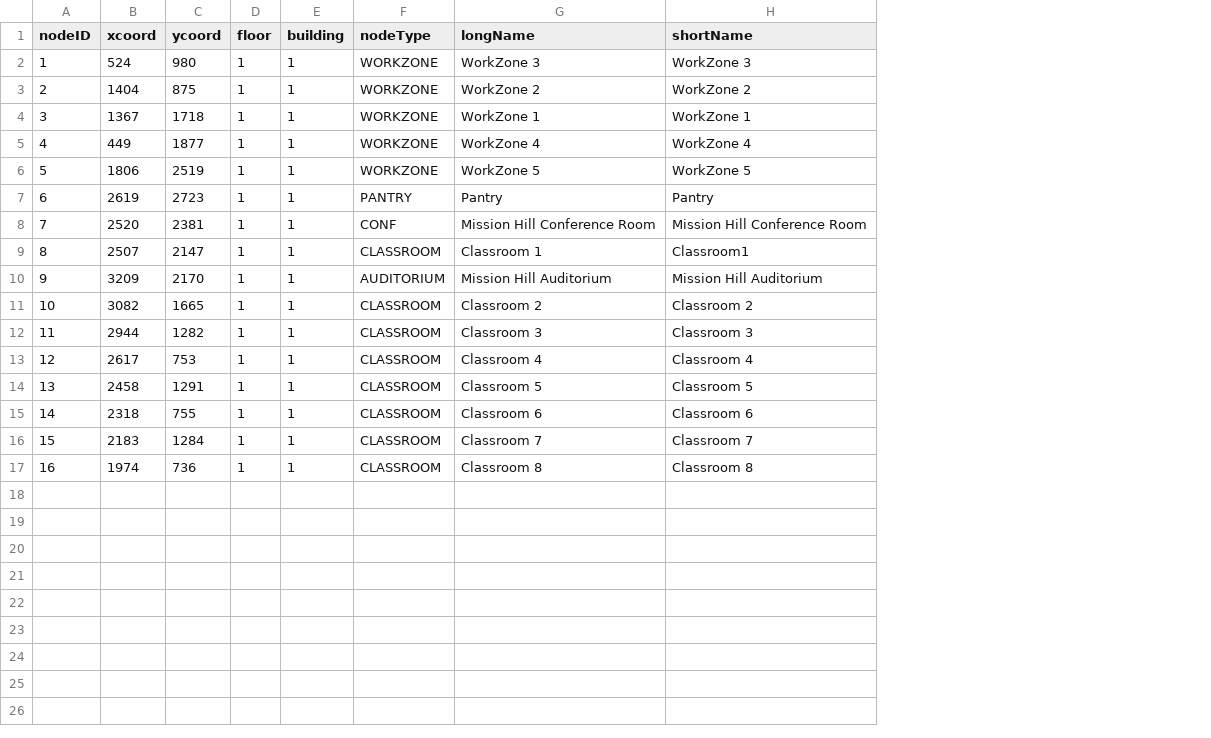
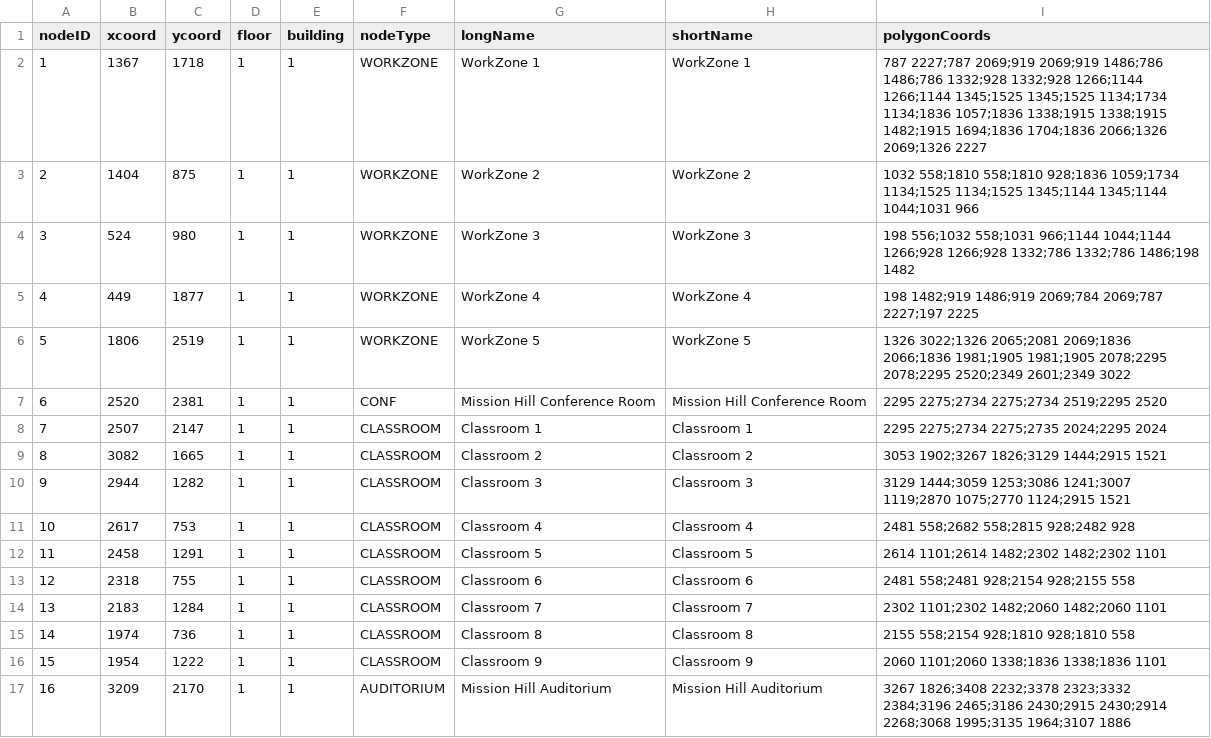
Before and after one commit to AustinShalit/CS3733-Hospital-Kiosk-Application, a CSV file: src/main/resources/edu/wpi/cs3733/d19/teamO/entity/schedulingNodes.csv, drawn as a sheet; removed rows and columns are numbered as before the commit, all else as after; the diff names each change by its address in the sheet, - before the commit and + after, or states it on an @@ line.

Commit message:
Scheduling polygons (#466)
* basic setup for polygon coords

* added polygon field to db, parse in csv with polygon list

* removed commented method stubs

* polygons are now drawn

* fixed hashcode bug that tried to compare Polygon objects

* made polygons translucent

* done adding workzones

* added all rooms

* removed print statements from debugging

* updated a few comments

* refresh calendar on submit only if it is the selected tab

* checkstyle

```diff
--- a/src/main/resources/edu/wpi/cs3733/d19/teamO/entity/schedulingNodes.csv
+++ b/src/main/resources/edu/wpi/cs3733/d19/teamO/entity/schedulingNodes.csv
+column I (polygonCoords), rows 4-15: 198 556;1032 558;1031 966;1144 1044;1144 1266;928 1266;928 1332;786 1332;786 1486;198 1482 | 198 1482;919 1486;919 2069;784 2069;787 2227;197 2225 | 1326 3022;1326 2065;2081 2069;1836 2066;1836 1981;1905 1981;1905 2078;2295 2078;2295 2520;2349 2601;2349 3022 | 2295 2275;2734 2275;2734 2519;2295 2520 | 2295 2275;2734 2275;2735 2024;2295 2024 | 3053 1902;3267 1826;3129 1444;2915 1521 | 3129 1444;3059 1253;3086 1241;3007 1119;2870 1075;2770 1124;2915 1521 | 2481 558;2682 558;2815 928;2482 928 | 2614 1101;2614 1482;2302 1482;2302 1101 | 2481 558;2481 928;2154 928;2155 558 | 2302 1101;2302 1482;2060 1482;2060 1101 | 2155 558;2154 928;1810 928;1810 558
@@ row 4 moved to row 2: 1 @@
@@ column A (nodeID) renumbered between rows 4 and 15 @@
-row 7: 6 | 2619 | 2723 | 1 | 1 | PANTRY | Pantry | Pantry
-H8 (shortName): Classroom1
+H8 (shortName): Classroom 1
+row 16: 15 | 1954 | 1222 | 1 | 1 | CLASSROOM | Classroom 9 | Classroom 9 | 2060 1101;2060 1338;1836 1338;1836 1101
@@ row 10 moved to row 17: 16 @@
```
Also changed, not shown: 10 other files.
